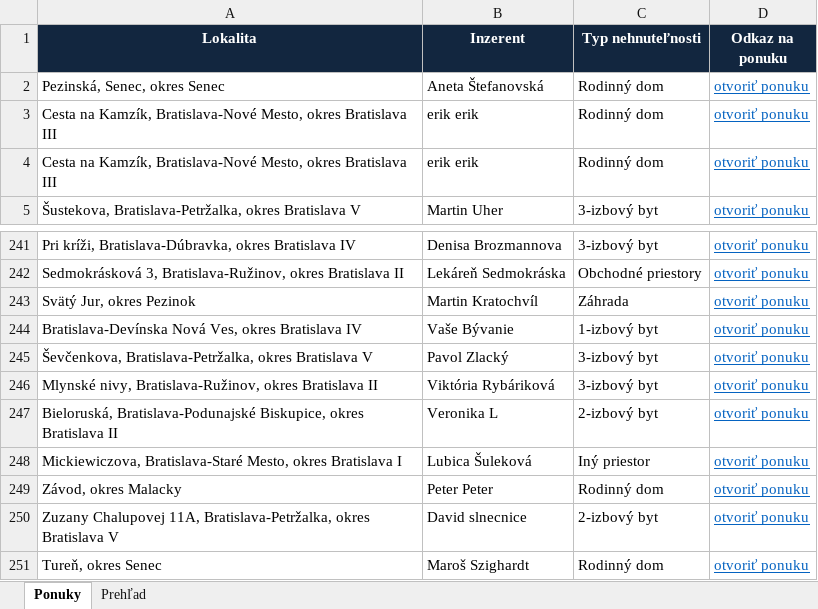
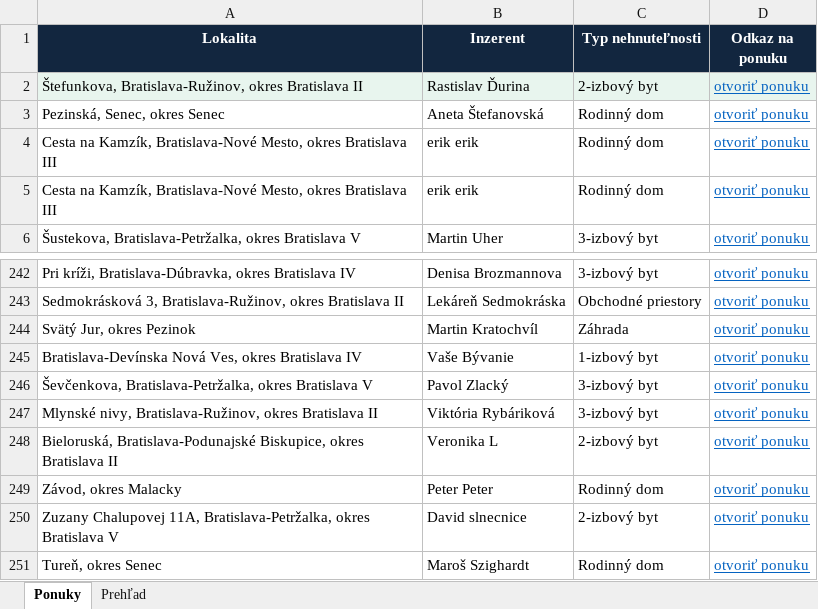
Before and after one commit to mrkubis-nest/nehnutelnosti-scraper, an Excel workbook: public/ponuky.xlsx, sheet Ponuky, drawn as a sheet; only a part is shown, gaps mark what is left out; values as stored, in another font and other column widths than the file's, no borders; removed rows and columns are numbered as before the commit, all else as after; the diff names each change by its address in the sheet, - before the commit and + after, or states it on an @@ line.

```diff
--- a/public/ponuky.xlsx (sheet Ponuky)
+++ b/public/ponuky.xlsx (sheet Ponuky)
+row 2: Štefunkova, Bratislava-Ružinov, okres Bratislava II | Rastislav Ďurina | 2-izbový byt | otvoriť ponuku
-row 248: Mickiewiczova, Bratislava-Staré Mesto, okres Bratislava I | Lubica Šuleková | Iný priestor | otvoriť ponuku
```
Also changed, not shown: sheet Prehľad, 2 other files.
